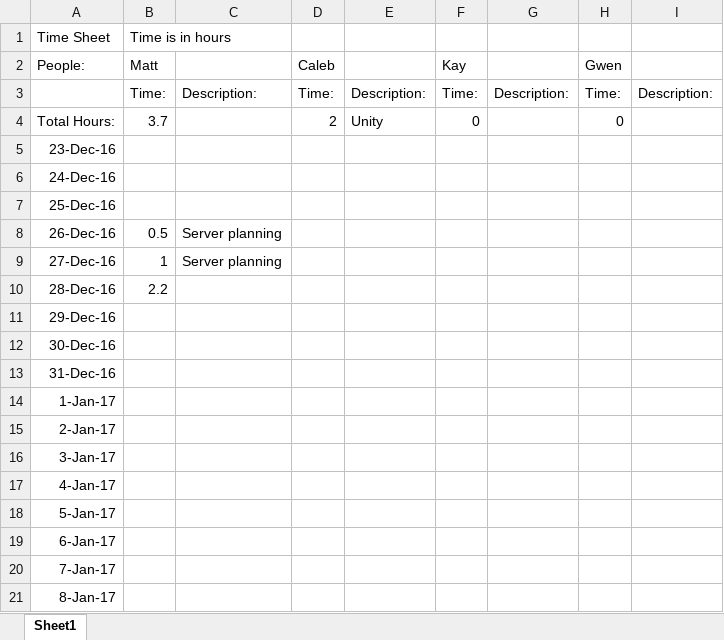
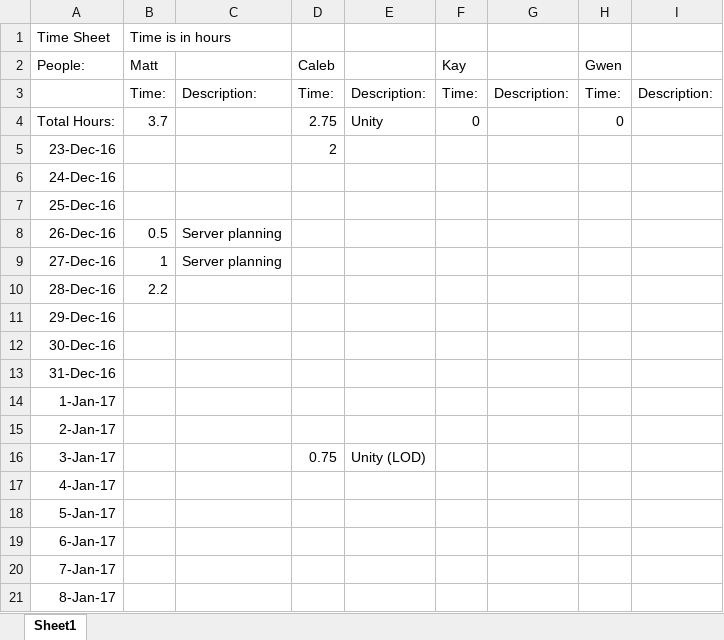
Before and after one commit to mcook42/Virtual-World-for-Reddit, an Excel workbook: Timesheet.xlsx, sheet Sheet1, drawn as a sheet; only a part is shown; values as stored, in another font and other column widths than the file's, no borders; the diff names each change by its address in the sheet, - before the commit and + after, or states it on an @@ line.

Commit message:
Update Unity
messed around with LOD

```diff
--- a/Timesheet.xlsx (sheet Sheet1)
+++ b/Timesheet.xlsx (sheet Sheet1)
-D4: 2
+D4: 2.75
-D5: (empty)
+D5: 2
-D16: (empty)
+D16: 0.75
-E16: (empty)
+E16: Unity (LOD)
```
Also changed, not shown: 22 other files.
